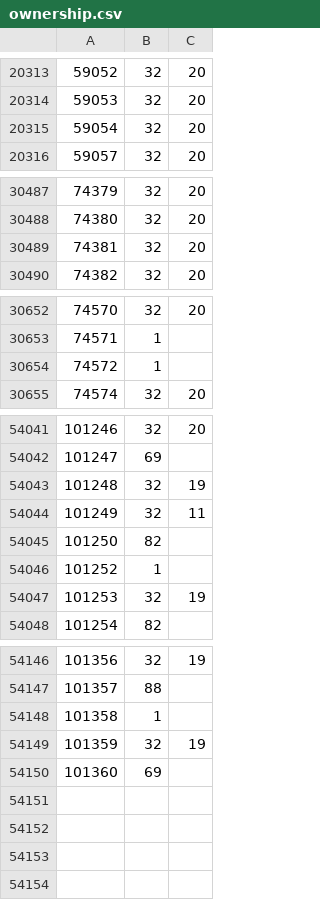
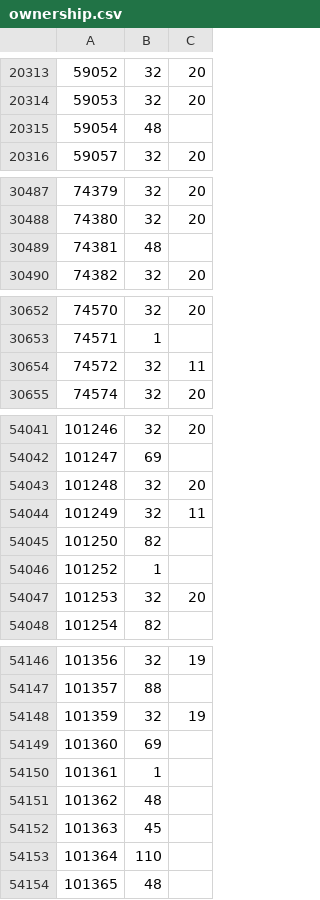
Before and after one commit to rolandteam-dev/claude-code-projects, a CSV file: battr-logs/state/ownership.csv, drawn as a sheet; only a part is shown, gaps mark what is left out; the diff covers the shown part only.

```diff
--- a/battr-logs/state/ownership.csv
+++ b/battr-logs/state/ownership.csv
@@ -20314,3 +20314,3 @@
 59053,32,20
-59054,32,20
+59054,48,
 59057,32,20
@@ -30488,3 +30488,3 @@
 74380,32,20
-74381,32,20
+74381,48,
 74382,32,20
@@ -30653,3 +30653,3 @@
 74571,1,
-74572,1,
+74572,32,11
 74574,32,20
@@ -54042,3 +54042,3 @@
 101247,69,
-101248,32,19
+101248,32,20
 101249,32,11
@@ -54046,3 +54046,3 @@
 101252,1,
-101253,32,19
+101253,32,20
 101254,82,
@@ -54147,4 +54147,8 @@
 101357,88,
-101358,1,
 101359,32,19
 101360,69,
+101361,1,
+101362,48,
+101363,45,
+101364,110,
+101365,48,
```
Also changed, not shown: 15 edited cells elsewhere in this file, battr-logs/state/stages.csv, 2 other files.
